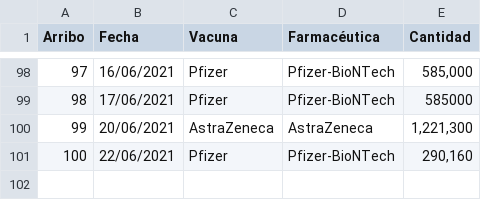
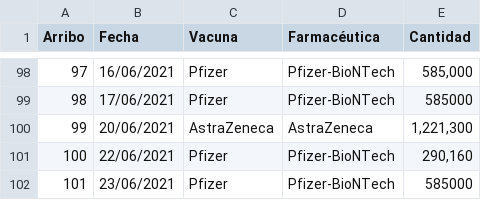
Before and after one commit to fdealbam/Vacunas, a CSV file: Tablavuelos.csv, drawn as a sheet; only a part is shown, gaps mark what is left out; the diff names each change by its address in the sheet, - before the commit and + after, or states it on an @@ line.

Commit message:
Update Tablavuelos.csv

```diff
--- a/Tablavuelos.csv
+++ b/Tablavuelos.csv
+row 102: 101 | 23/06/2021 | Pfizer | Pfizer-BioNTech | 585000
```
